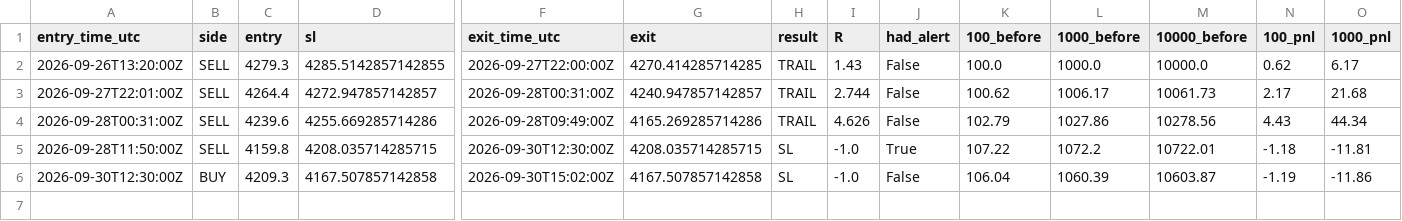
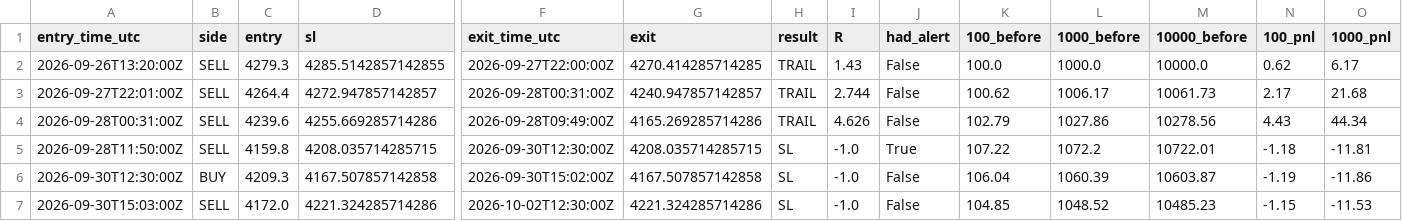
Before and after one commit to VybeEdge/paxg-orb-monitor3, a CSV file: trades_log.csv, drawn as a sheet; only a part is shown, gaps mark what is left out; rows hold the shown columns only; the diff names each change by its address in the sheet, - before the commit and + after, or states it on an @@ line.

```diff
--- a/trades_log.csv
+++ b/trades_log.csv
+row 7: 2026-09-30T15:03:00Z | SELL | 4172.0 | 4221.324285714286 | 2026-10-02T12:30:00Z | 4221.324285714286 | SL | -1.0 | False | 104.85 | 1048.52 | 10485.23 | -1.15 | -11.53
```
Also changed, not shown: 4 other files.
